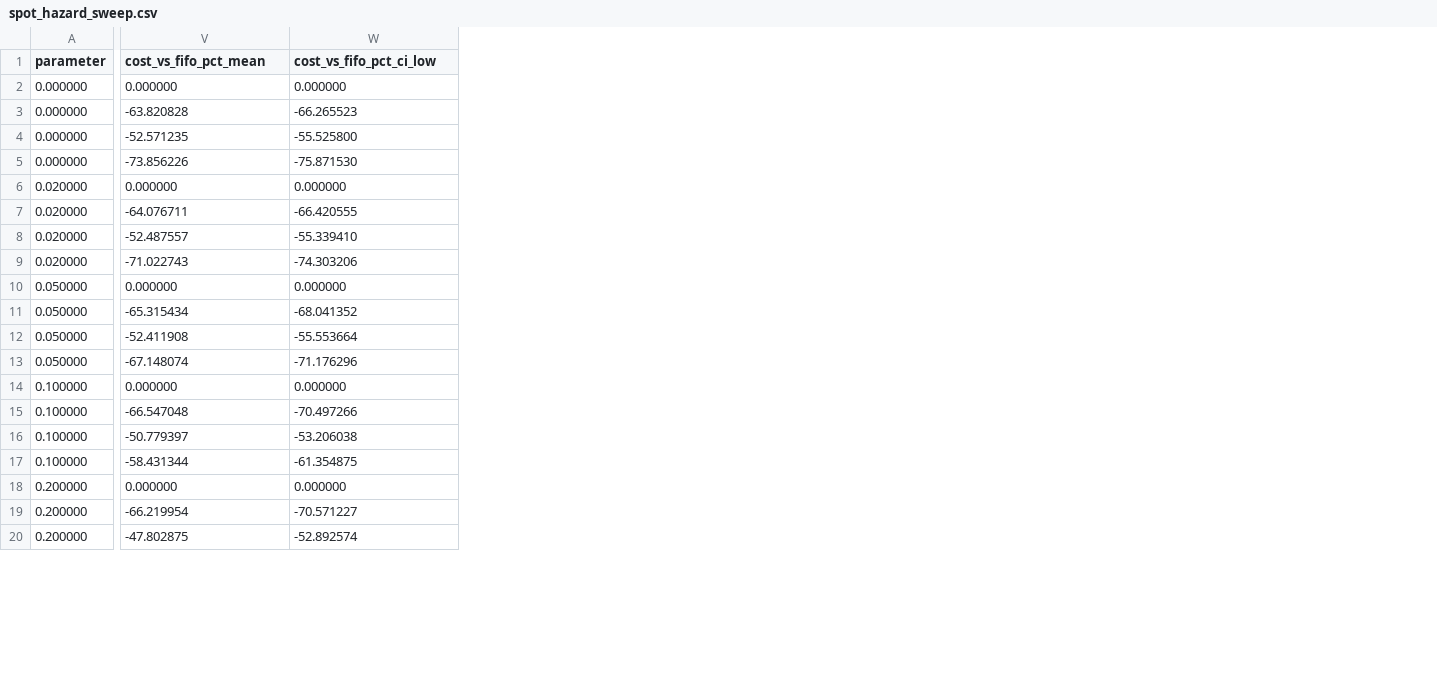
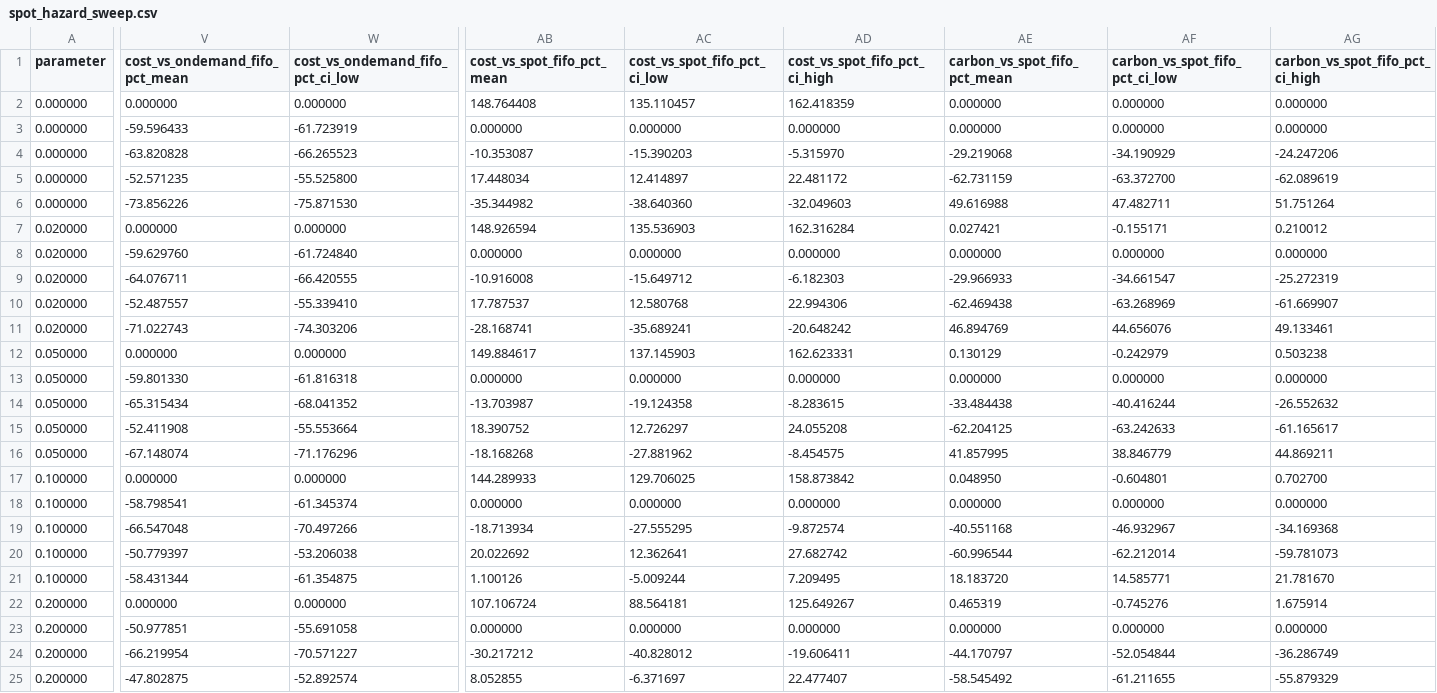
Before and after one commit to Chanakya-22/Greensched_carbon, a CSV file: docs/spot_hazard_sweep.csv, drawn as a sheet; only a part is shown, gaps mark what is left out; addresses are those after the commit; rows hold the shown columns only; the diff covers the shown part only; the diff names each change by its address in the sheet, - before the commit and + after, or states it on an @@ line.

Commit message:
feat(metrics): spot-FIFO reference baseline and clipped confidence intervals

```diff
--- a/docs/spot_hazard_sweep.csv
+++ b/docs/spot_hazard_sweep.csv
+column AB (cost_vs_spot_fifo_pct_mean), row 2: 148.764408; rows 4-7: -10.353087 | 17.448034 | -35.344982 | 148.926594; rows 9-12: -10.916008 | 17.787537 | -28.168741 | 149.884617; rows 14-17: -13.703987 | 18.390752 | -18.168268 | 144.289933; rows 19-22: -18.713934 | 20.022692 | 1.100126 | 107.106724; rows 24-25: -30.217212 | 8.052855
+column AC (cost_vs_spot_fifo_pct_ci_low), row 2: 135.110457; rows 4-7: -15.390203 | 12.414897 | -38.640360 | 135.536903; rows 9-12: -15.649712 | 12.580768 | -35.689241 | 137.145903; rows 14-17: -19.124358 | 12.726297 | -27.881962 | 129.706025; rows 19-22: -27.555295 | 12.362641 | -5.009244 | 88.564181; rows 24-25: -40.828012 | -6.371697
+column AD (cost_vs_spot_fifo_pct_ci_high), row 2: 162.418359; rows 4-7: -5.315970 | 22.481172 | -32.049603 | 162.316284; rows 9-12: -6.182303 | 22.994306 | -20.648242 | 162.623331; rows 14-17: -8.283615 | 24.055208 | -8.454575 | 158.873842; rows 19-22: -9.872574 | 27.682742 | 7.209495 | 125.649267; rows 24-25: -19.606411 | 22.477407
+column AE (carbon_vs_spot_fifo_pct_mean), row 2: 0.000000; rows 4-7: -29.219068 | -62.731159 | 49.616988 | 0.027421; rows 9-12: -29.966933 | -62.469438 | 46.894769 | 0.130129; rows 14-17: -33.484438 | -62.204125 | 41.857995 | 0.048950; rows 19-22: -40.551168 | -60.996544 | 18.183720 | 0.465319; rows 24-25: -44.170797 | -58.545492
+column AF (carbon_vs_spot_fifo_pct_ci_low), row 2: 0.000000; rows 4-7: -34.190929 | -63.372700 | 47.482711 | -0.155171; rows 9-12: -34.661547 | -63.268969 | 44.656076 | -0.242979; rows 14-17: -40.416244 | -63.242633 | 38.846779 | -0.604801; rows 19-22: -46.932967 | -62.212014 | 14.585771 | -0.745276; rows 24-25: -52.054844 | -61.211655
+column AG (carbon_vs_spot_fifo_pct_ci_high), row 2: 0.000000; rows 4-7: -24.247206 | -62.089619 | 51.751264 | 0.210012; rows 9-12: -25.272319 | -61.669907 | 49.133461 | 0.503238; rows 14-17: -26.552632 | -61.165617 | 44.869211 | 0.702700; rows 19-22: -34.169368 | -59.781073 | 21.781670 | 1.675914; rows 24-25: -36.286749 | -55.879329
-V1: cost_vs_fifo_pct_mean
+V1: cost_vs_ondemand_fifo_pct_mean
-W1: cost_vs_fifo_pct_ci_low
+W1: cost_vs_ondemand_fifo_pct_ci_low
+row 3: 0.000000 | -59.596433 | -61.723919 | 0.000000 | 0.000000 | 0.000000 | 0.000000 | 0.000000 | 0.000000
+row 8: 0.020000 | -59.629760 | -61.724840 | 0.000000 | 0.000000 | 0.000000 | 0.000000 | 0.000000 | 0.000000
+row 13: 0.050000 | -59.801330 | -61.816318 | 0.000000 | 0.000000 | 0.000000 | 0.000000 | 0.000000 | 0.000000
+row 18: 0.100000 | -58.798541 | -61.345374 | 0.000000 | 0.000000 | 0.000000 | 0.000000 | 0.000000 | 0.000000
+row 23: 0.200000 | -50.977851 | -55.691058 | 0.000000 | 0.000000 | 0.000000 | 0.000000 | 0.000000 | 0.000000
```
Also changed, not shown: 6 edited cells elsewhere in this file, docs/model_comparison.csv, docs/spot_multiplier_sweep.csv, 13 other files.
